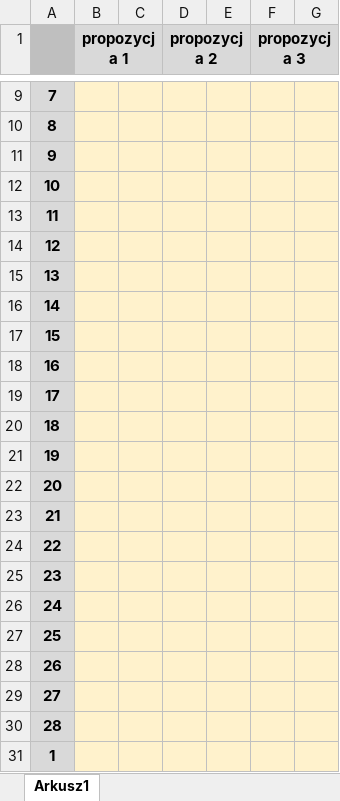
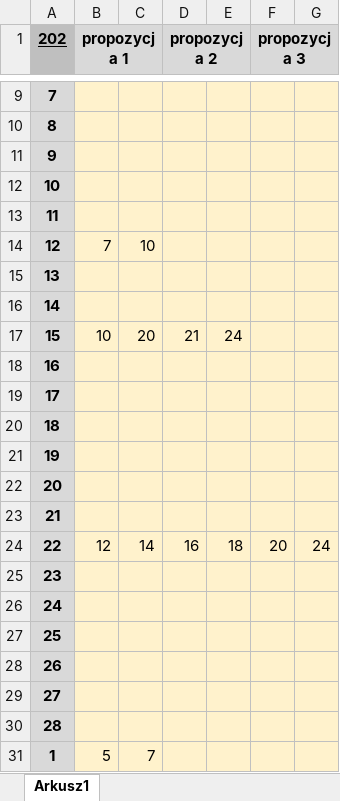
Before and after one commit to MichalDudkiewicz/workScheduler, an Excel workbook: trunk/dataset/unconverted/grafik-XLSX.xlsx, sheet Arkusz1, drawn as a sheet; only a part is shown, gaps mark what is left out; values as stored, in another font and other column widths than the file's, no borders; the diff names each change by its address in the sheet, - before the commit and + after, or states it on an @@ line.

```diff
--- a/trunk/dataset/unconverted/grafik-XLSX.xlsx (sheet Arkusz1)
+++ b/trunk/dataset/unconverted/grafik-XLSX.xlsx (sheet Arkusz1)
-A1: (empty)
+A1: 202
-B14 (propozycja 1): (empty)
+B14 (propozycja 1): 7
-C14: (empty)
+C14: 10
-B17 (propozycja 1): (empty)
+B17 (propozycja 1): 10
-C17: (empty)
+C17: 20
-D17 (propozycja 2): (empty)
+D17 (propozycja 2): 21
-E17: (empty)
+E17: 24
-B24 (propozycja 1): (empty)
+B24 (propozycja 1): 12
-C24: (empty)
+C24: 14
-D24 (propozycja 2): (empty)
+D24 (propozycja 2): 16
-E24: (empty)
+E24: 18
-F24 (propozycja 3): (empty)
+F24 (propozycja 3): 20
-G24: (empty)
+G24: 24
-B31 (propozycja 1): (empty)
+B31 (propozycja 1): 5
-C31: (empty)
+C31: 7
```
Also changed, not shown: 11 other files.
